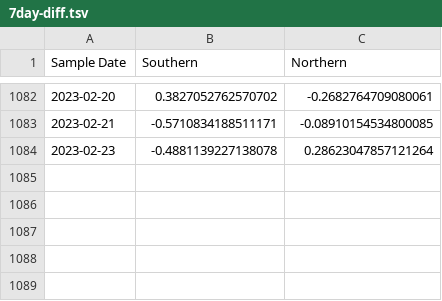
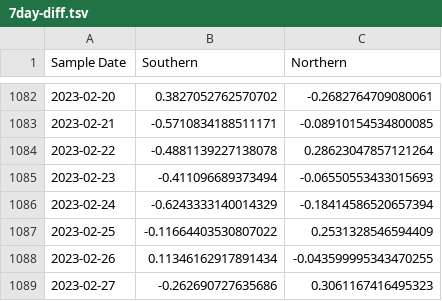
Before and after one commit to KieferO/mwra_scrape, a TSV file: 7day-diff.tsv, drawn as a sheet; only a part is shown, gaps mark what is left out.

Commit message:
New data for release 20230301

```diff
--- a/7day-diff.tsv
+++ b/7day-diff.tsv
@@ -1083,2 +1083,7 @@ Sample Date	Southern	Northern
 2023-02-21	-0.5710834188511171	-0.08910154534800085
-2023-02-23	-0.4881139227138078	0.28623047857121264
+2023-02-22	-0.4881139227138078	0.28623047857121264
+2023-02-23	-0.411096689373494	-0.06550553433015693
+2023-02-24	-0.6243333140014329	-0.18414586520657394
+2023-02-25	-0.11664403530807022	0.2531328546594409
+2023-02-26	0.11346162917891434	-0.043599995343470255
+2023-02-27	-0.262690727635686	0.3061167416495323
```
Also changed, not shown: 7day-avg.tsv, MWRAData.tsv.
